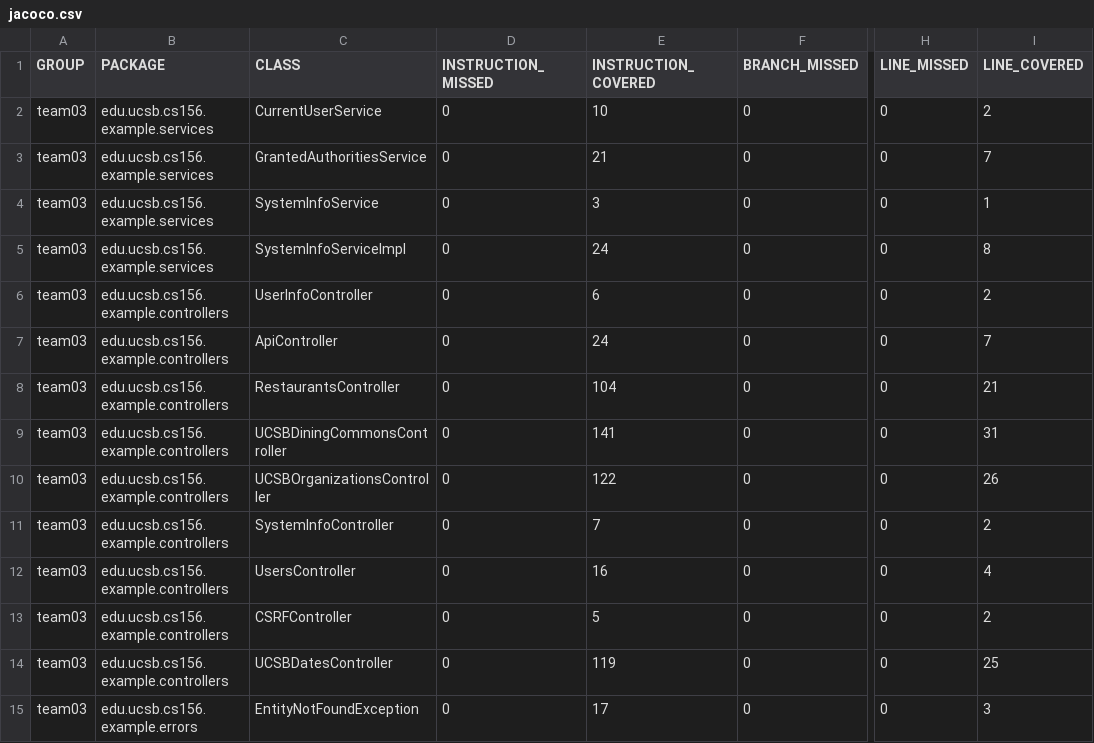
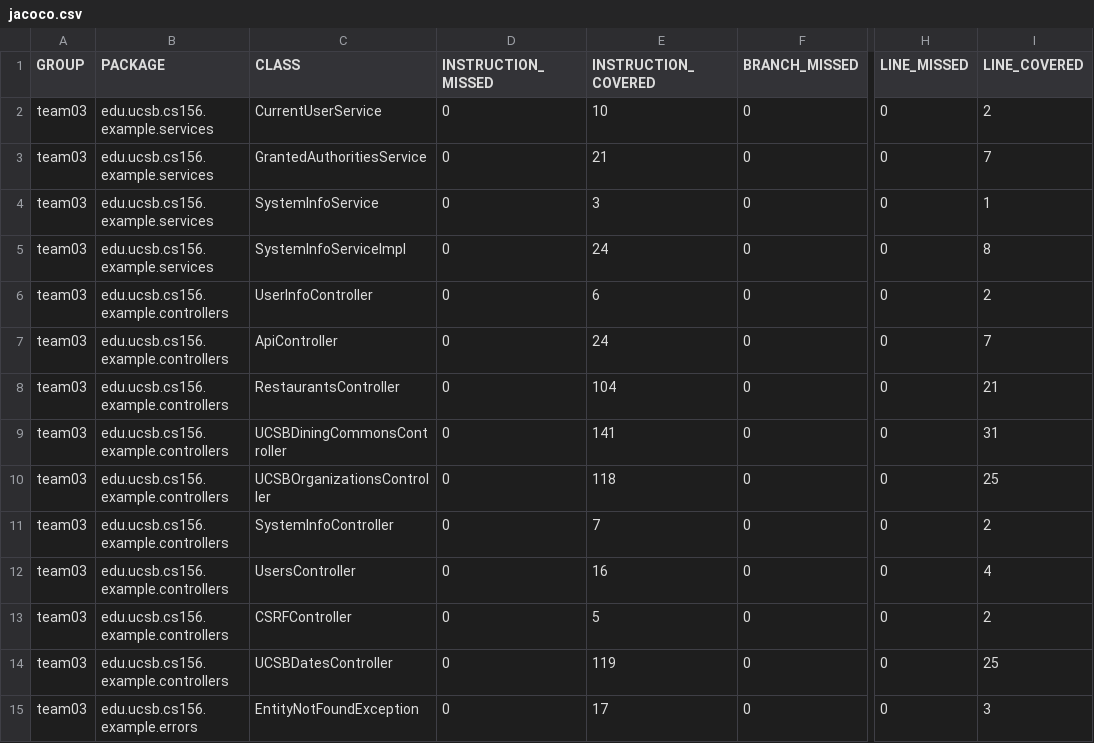
Before and after one commit to ucsb-cs156-m23/team03-m23-9am-3, a CSV file: prs/58/jacoco/jacoco.csv, drawn as a sheet; only a part is shown, gaps mark what is left out; the diff names each change by its address in the sheet, - before the commit and + after, or states it on an @@ line.

```diff
--- a/prs/58/jacoco/jacoco.csv
+++ b/prs/58/jacoco/jacoco.csv
-E10 (INSTRUCTION_COVERED): 122
+E10 (INSTRUCTION_COVERED): 118
-I10 (LINE_COVERED): 26
+I10 (LINE_COVERED): 25
```
Also changed, not shown: 7 other files.
